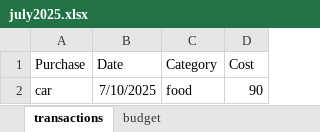
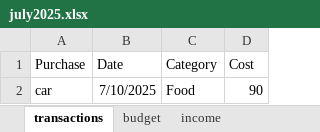
Before and after one commit to zachariahcraven/FinancialInformationManager, an Excel workbook: src/main/workbooks/july2025.xlsx, sheet transactions, drawn as a sheet; values as stored, in another font and other column widths than the file's, no borders; the diff names each change by its address in the sheet, - before the commit and + after, or states it on an @@ line.

```diff
--- a/src/main/workbooks/july2025.xlsx (sheet transactions)
+++ b/src/main/workbooks/july2025.xlsx (sheet transactions)
+sheet tab: income
-C2 (Category): food
+C2 (Category): Food
```
Also changed, not shown: 4 other files.
